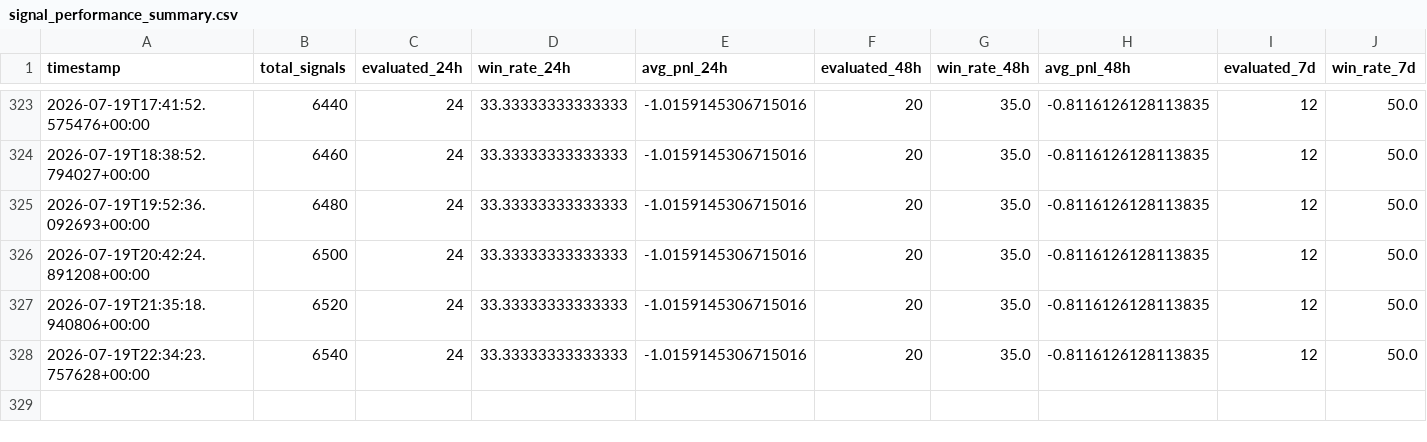
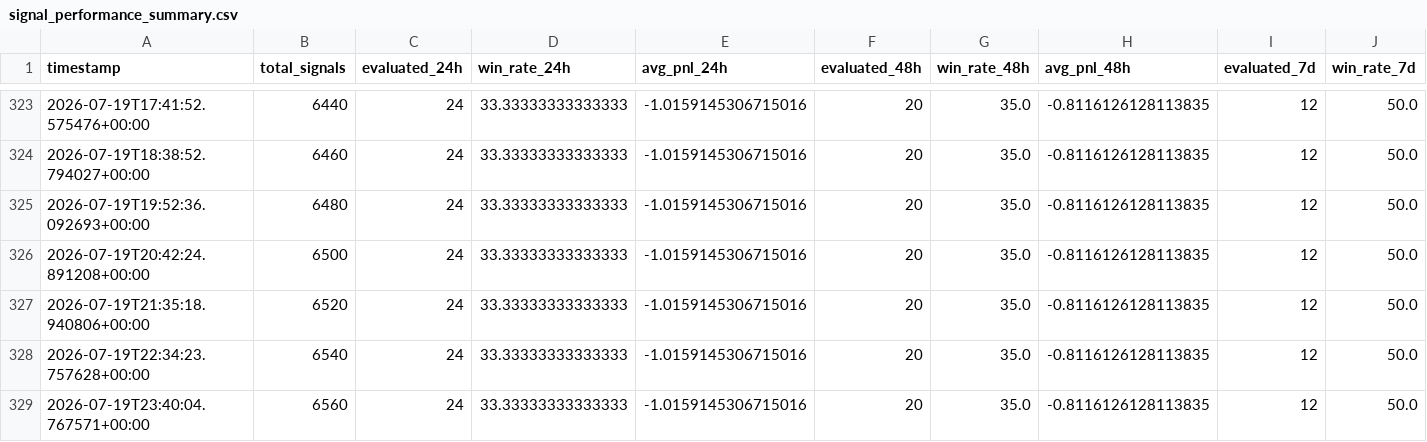
Before and after one commit to ZozoCodEx/crypto-signal-bot, a CSV file: crypto-signal-bot/signal_performance_summary.csv, drawn as a sheet; only a part is shown, gaps mark what is left out; rows hold the shown columns only; the diff names each change by its address in the sheet, - before the commit and + after, or states it on an @@ line.

```diff
--- a/crypto-signal-bot/signal_performance_summary.csv
+++ b/crypto-signal-bot/signal_performance_summary.csv
+row 329: 2026-07-19T23:40:04.767571+00:00 | 6560 | 24 | 33.33333333333333 | -1.0159145306715016 | 20 | 35.0 | -0.8116126128113835 | 12 | 50.0
```
Also changed, not shown: crypto-signal-bot/market_regime.csv, crypto-signal-bot/opportunities.csv, 7 other files.
